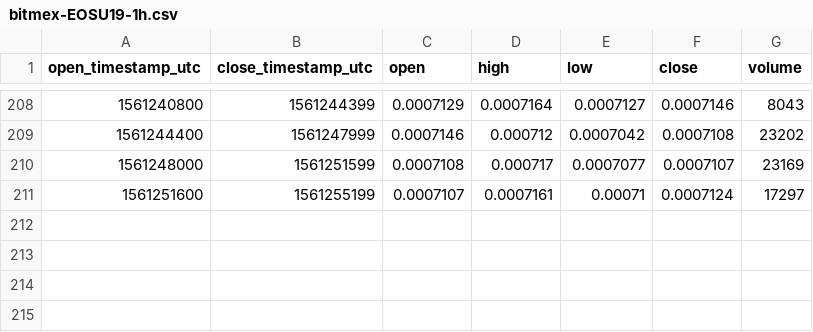
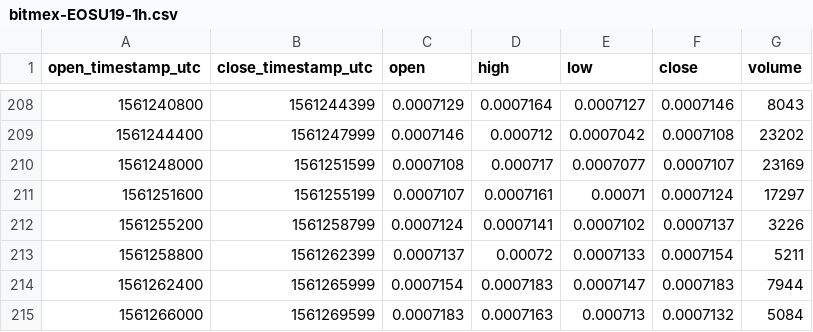
Before and after one commit to cryptobigbro/bitmex-EOSU19, a CSV file: bitmex-EOSU19-1h.csv, drawn as a sheet; only a part is shown, gaps mark what is left out; the diff names each change by its address in the sheet, - before the commit and + after, or states it on an @@ line.

Commit message:
Update OHLCV data.

```diff
--- a/bitmex-EOSU19-1h.csv
+++ b/bitmex-EOSU19-1h.csv
+row 212: 1561255200 | 1561258799 | 0.0007124 | 0.0007141 | 0.0007102 | 0.0007137 | 3226
+row 213: 1561258800 | 1561262399 | 0.0007137 | 0.00072 | 0.0007133 | 0.0007154 | 5211
+row 214: 1561262400 | 1561265999 | 0.0007154 | 0.0007183 | 0.0007147 | 0.0007183 | 7944
+row 215: 1561266000 | 1561269599 | 0.0007183 | 0.0007163 | 0.000713 | 0.0007132 | 5084
```
Also changed, not shown: 1 other file.
